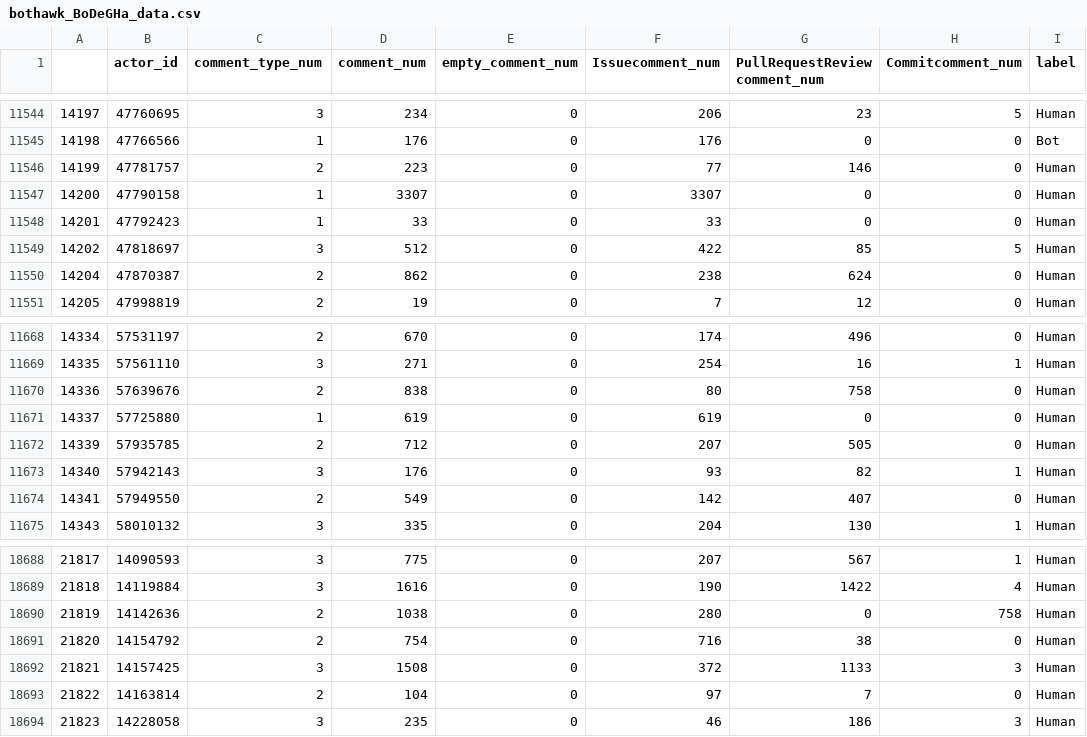
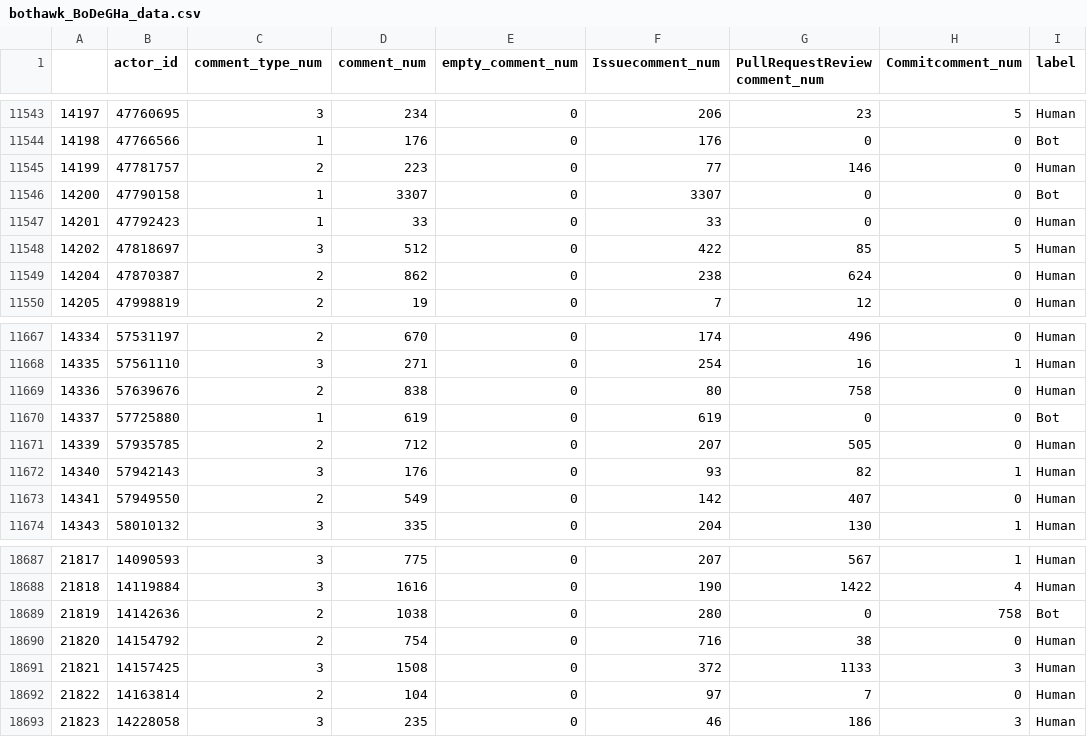
Before and after one commit to X-lab2017/open-perf, a CSV file: openperf/benchmarks/data_science/bot_detection/data/bothawk_BoDeGHa_data.csv, drawn as a sheet; only a part is shown, gaps mark what is left out; the diff covers the shown part only.

```diff
--- a/openperf/benchmarks/data_science/bot_detection/data/bothawk_BoDeGHa_data.csv
+++ b/openperf/benchmarks/data_science/bot_detection/data/bothawk_BoDeGHa_data.csv
@@ -11546,3 +11545,3 @@
 14199,47781757,2,223,0,77,146,0,Human
-14200,47790158,1,3307,0,3307,0,0,Human
+14200,47790158,1,3307,0,3307,0,0,Bot
 14201,47792423,1,33,0,33,0,0,Human
@@ -11670,3 +11669,3 @@
 14336,57639676,2,838,0,80,758,0,Human
-14337,57725880,1,619,0,619,0,0,Human
+14337,57725880,1,619,0,619,0,0,Bot
 14339,57935785,2,712,0,207,505,0,Human
@@ -18689,3 +18688,3 @@
 21818,14119884,3,1616,0,190,1422,4,Human
-21819,14142636,2,1038,0,280,0,758,Human
+21819,14142636,2,1038,0,280,0,758,Bot
 21820,14154792,2,754,0,716,38,0,Human
```
Also changed, not shown: 1 removed row and 10 edited cells elsewhere in this file, 18 other files.
